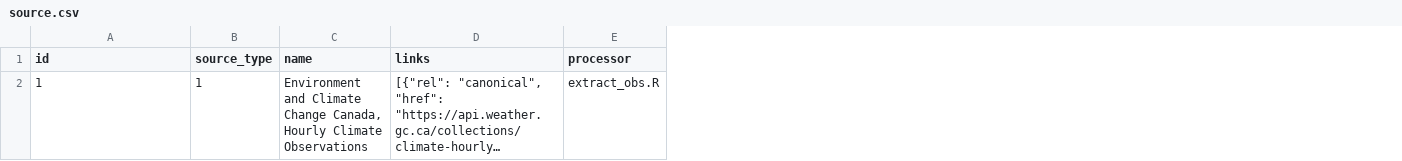
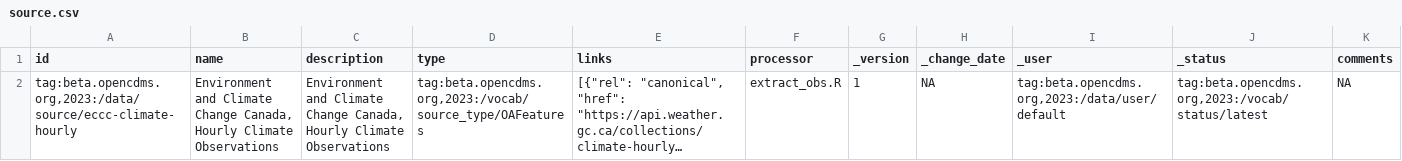
Before and after one commit to opencdms/opencdms-test-data, a CSV file: data/cdm/data_tables/source.csv, drawn as a sheet; long unchanged cells end in …; removed rows and columns are numbered as before the commit, all else as after; the diff names each change by its address in the sheet, - before the commit and + after, or states it on an @@ line.

```diff
--- a/data/cdm/data_tables/source.csv
+++ b/data/cdm/data_tables/source.csv
-column B (source_type), row 2: 1
+column C (description), row 2: Environment and Climate Change Canada, Hourly Climate Observations
+column D (type), row 2: tag:beta.opencdms.org,2023:/vocab/source_type/OAFeatures
+column G (_version), row 2: 1
+column H (_change_date), row 2: NA
+column I (_user), row 2: tag:beta.opencdms.org,2023:/data/user/default
+column J (_status), row 2: tag:beta.opencdms.org,2023:/vocab/status/latest
+column K (comments), row 2: NA
-A2 (id): 1
+A2 (id): tag:beta.opencdms.org,2023:/data/source/eccc-climate-hourly
```
Also changed, not shown: data/cdm/code_tables/observed_property.csv, 25 other files.
